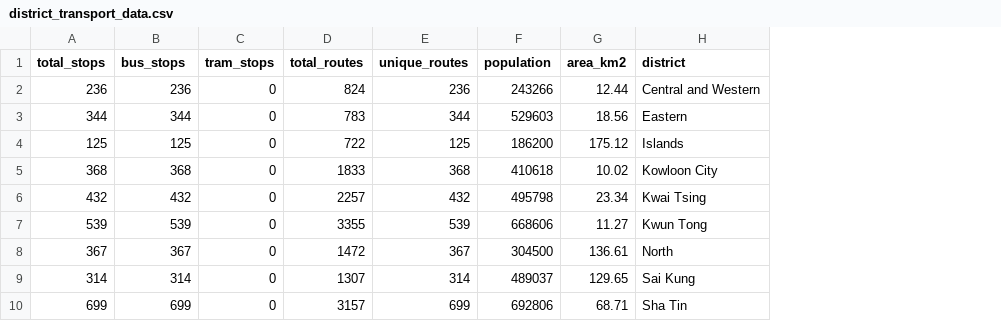
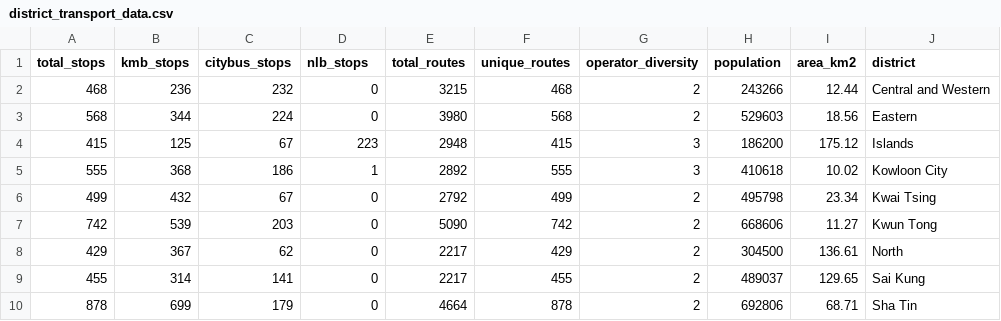
Before and after one commit to Akshay-TP/ccai9012groupe, a CSV file: output/district_transport_data.csv, drawn as a sheet; only a part is shown; addresses are those after the commit; the diff covers the shown part only; the diff names each change by its address in the sheet, - before the commit and + after, or states it on an @@ line.

```diff
--- a/output/district_transport_data.csv
+++ b/output/district_transport_data.csv
+column C (citybus_stops), rows 2-10: 232 | 224 | 67 | 186 | 67 | 203 | 62 | 141 | 179
+column G (operator_diversity), rows 2-10: 2 | 2 | 3 | 3 | 2 | 2 | 2 | 2 | 2
-B1: bus_stops
+B1: kmb_stops
-D1: tram_stops
+D1: nlb_stops
-A2 (total_stops): 236
+A2 (total_stops): 468
-E2 (total_routes): 824
+E2 (total_routes): 3215
-F2 (unique_routes): 236
+F2 (unique_routes): 468
-A3 (total_stops): 344
+A3 (total_stops): 568
-E3 (total_routes): 783
+E3 (total_routes): 3980
-F3 (unique_routes): 344
+F3 (unique_routes): 568
-A4 (total_stops): 125
+A4 (total_stops): 415
-D4 (nlb_stops): 0
+D4 (nlb_stops): 223
-E4 (total_routes): 722
+E4 (total_routes): 2948
-F4 (unique_routes): 125
+F4 (unique_routes): 415
-A5 (total_stops): 368
+A5 (total_stops): 555
-D5 (nlb_stops): 0
+D5 (nlb_stops): 1
-E5 (total_routes): 1833
+E5 (total_routes): 2892
-F5 (unique_routes): 368
+F5 (unique_routes): 555
-A6 (total_stops): 432
+A6 (total_stops): 499
-E6 (total_routes): 2257
+E6 (total_routes): 2792
-F6 (unique_routes): 432
+F6 (unique_routes): 499
-A7 (total_stops): 539
+A7 (total_stops): 742
-E7 (total_routes): 3355
+E7 (total_routes): 5090
-F7 (unique_routes): 539
+F7 (unique_routes): 742
-A8 (total_stops): 367
+A8 (total_stops): 429
-E8 (total_routes): 1472
+E8 (total_routes): 2217
-F8 (unique_routes): 367
+F8 (unique_routes): 429
-A9 (total_stops): 314
+A9 (total_stops): 455
-E9 (total_routes): 1307
+E9 (total_routes): 2217
-F9 (unique_routes): 314
+F9 (unique_routes): 455
-A10 (total_stops): 699
+A10 (total_stops): 878
-E10 (total_routes): 3157
+E10 (total_routes): 4664
-F10 (unique_routes): 699
+F10 (unique_routes): 878
```
Also changed, not shown: 32 edited cells elsewhere in this file, output/accessibility_scores.csv, output/clustered_districts.csv, 25 other files.
